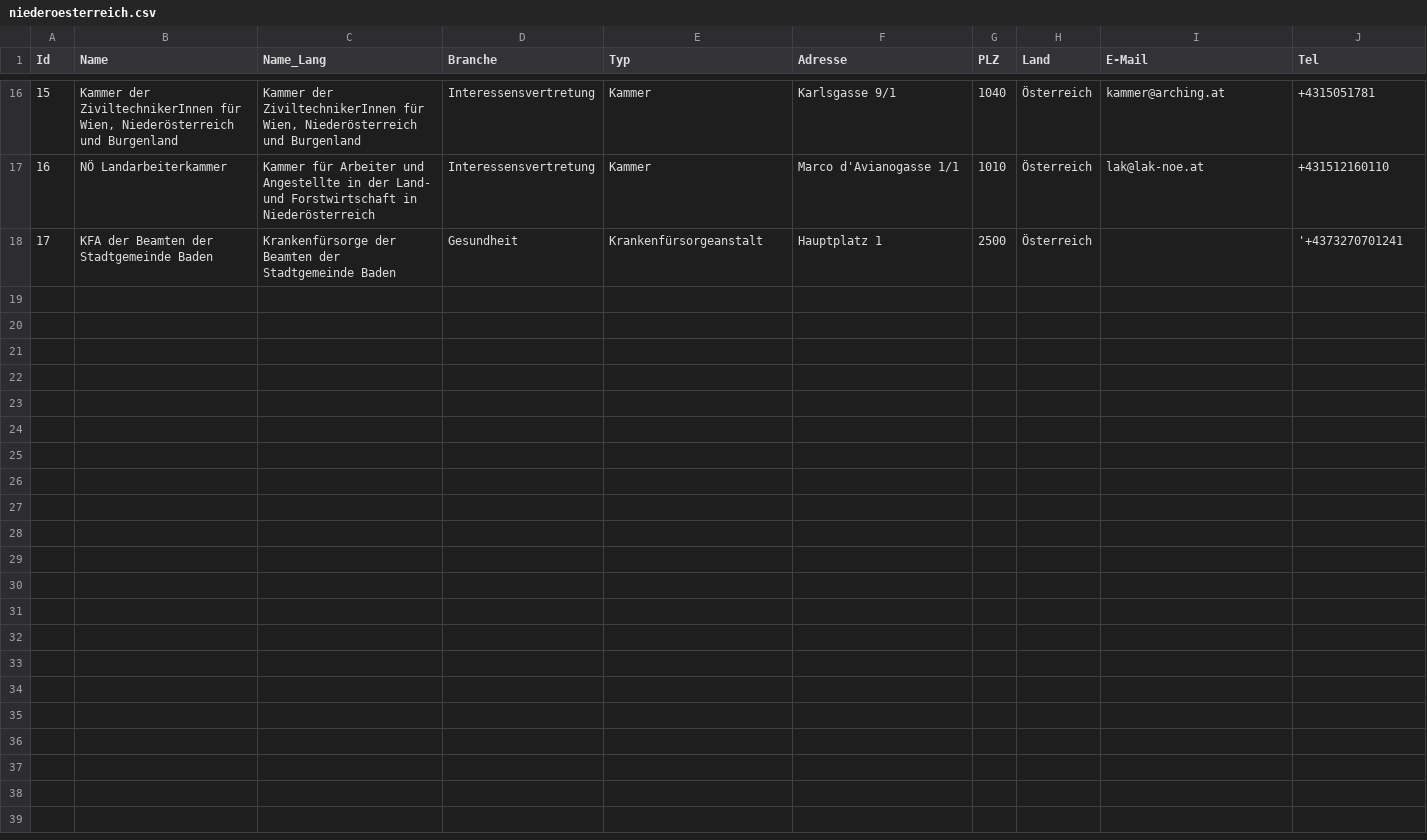
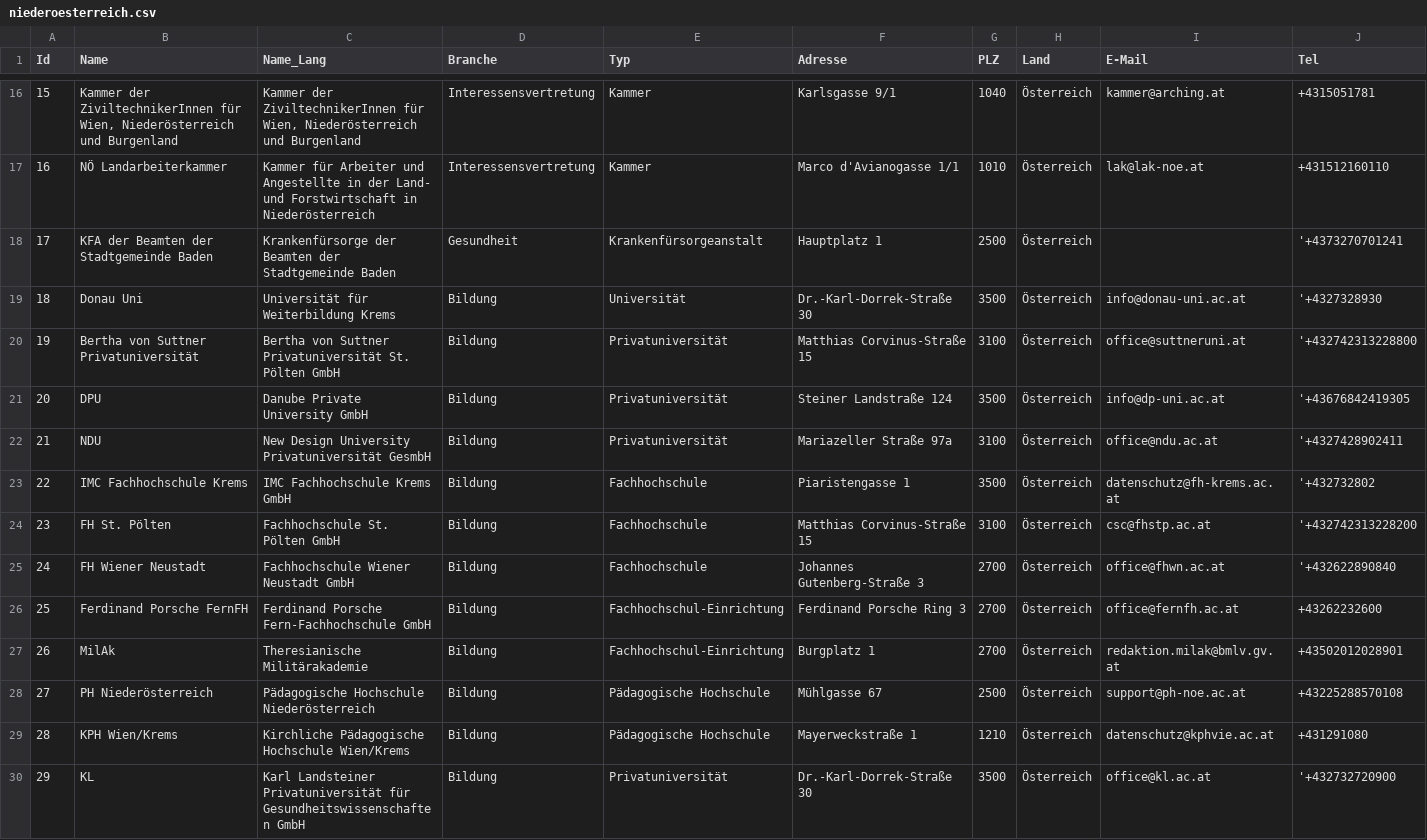
Before and after one commit to cyber-perikarp/auskunftsbegehren_at_adressen, a CSV file: niederoesterreich/niederoesterreich.csv, drawn as a sheet; only a part is shown, gaps mark what is left out; rows hold the shown columns only; the diff names each change by its address in the sheet, - before the commit and + after, or states it on an @@ line.

Commit message:
Bildung

```diff
--- a/niederoesterreich/niederoesterreich.csv
+++ b/niederoesterreich/niederoesterreich.csv
+row 19: 18 | Donau Uni | Universität für Weiterbildung Krems | Bildung | Universität | Dr.-Karl-Dorrek-Straße 30 | 3500 | Österreich | info@donau-uni.ac.at | '+4327328930
+row 20: 19 | Bertha von Suttner Privatuniversität | Bertha von Suttner Privatuniversität St. Pölten GmbH | Bildung | Privatuniversität | Matthias Corvinus-Straße 15 | 3100 | Österreich | office@suttneruni.at | '+432742313228800
+row 21: 20 | DPU | Danube Private University GmbH | Bildung | Privatuniversität | Steiner Landstraße 124 | 3500 | Österreich | info@dp-uni.ac.at | '+43676842419305
+row 22: 21 | NDU | New Design University Privatuniversität GesmbH | Bildung | Privatuniversität | Mariazeller Straße 97a | 3100 | Österreich | office@ndu.ac.at | '+4327428902411
+row 23: 22 | IMC Fachhochschule Krems | IMC Fachhochschule Krems GmbH | Bildung | Fachhochschule | Piaristengasse 1 | 3500 | Österreich | datenschutz@fh-krems.ac.at | '+432732802
+row 24: 23 | FH St. Pölten | Fachhochschule St. Pölten GmbH | Bildung | Fachhochschule | Matthias Corvinus-Straße 15 | 3100 | Österreich | csc@fhstp.ac.at | '+432742313228200
+row 25: 24 | FH Wiener Neustadt | Fachhochschule Wiener Neustadt GmbH | Bildung | Fachhochschule | Johannes Gutenberg-Straße 3 | 2700 | Österreich | office@fhwn.ac.at | '+432622890840
+row 26: 25 | Ferdinand Porsche FernFH | Ferdinand Porsche Fern-Fachhochschule GmbH | Bildung | Fachhochschul-Einrichtung | Ferdinand Porsche Ring 3 | 2700 | Österreich | office@fernfh.ac.at | +43262232600
+row 27: 26 | MilAk | Theresianische Militärakademie | Bildung | Fachhochschul-Einrichtung | Burgplatz 1 | 2700 | Österreich | redaktion.milak@bmlv.gv.at | +43502012028901
+row 28: 27 | PH Niederösterreich | Pädagogische Hochschule Niederösterreich | Bildung | Pädagogische Hochschule | Mühlgasse 67 | 2500 | Österreich | support@ph-noe.ac.at | +43225288570108
+row 29: 28 | KPH Wien/Krems | Kirchliche Pädagogische Hochschule Wien/Krems | Bildung | Pädagogische Hochschule | Mayerweckstraße 1 | 1210 | Österreich | datenschutz@kphvie.ac.at | +431291080
+row 30: 29 | KL | Karl Landsteiner Privatuniversität für Gesundheitswissenschaften GmbH | Bildung | Privatuniversität | Dr.-Karl-Dorrek-Straße 30 | 3500 | Österreich | office@kl.ac.at | '+432732720900
```
Also changed, not shown: kaernten/kaernten.csv, oberoesterreich/oberoesterreich.csv, 9 other files.
